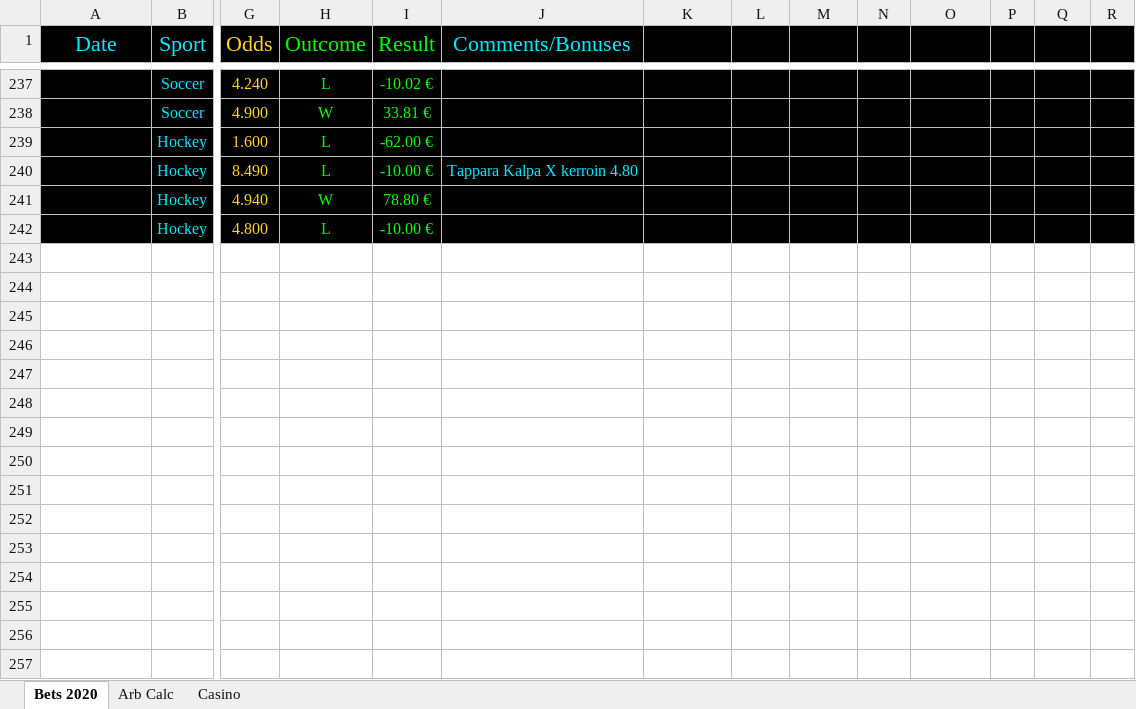
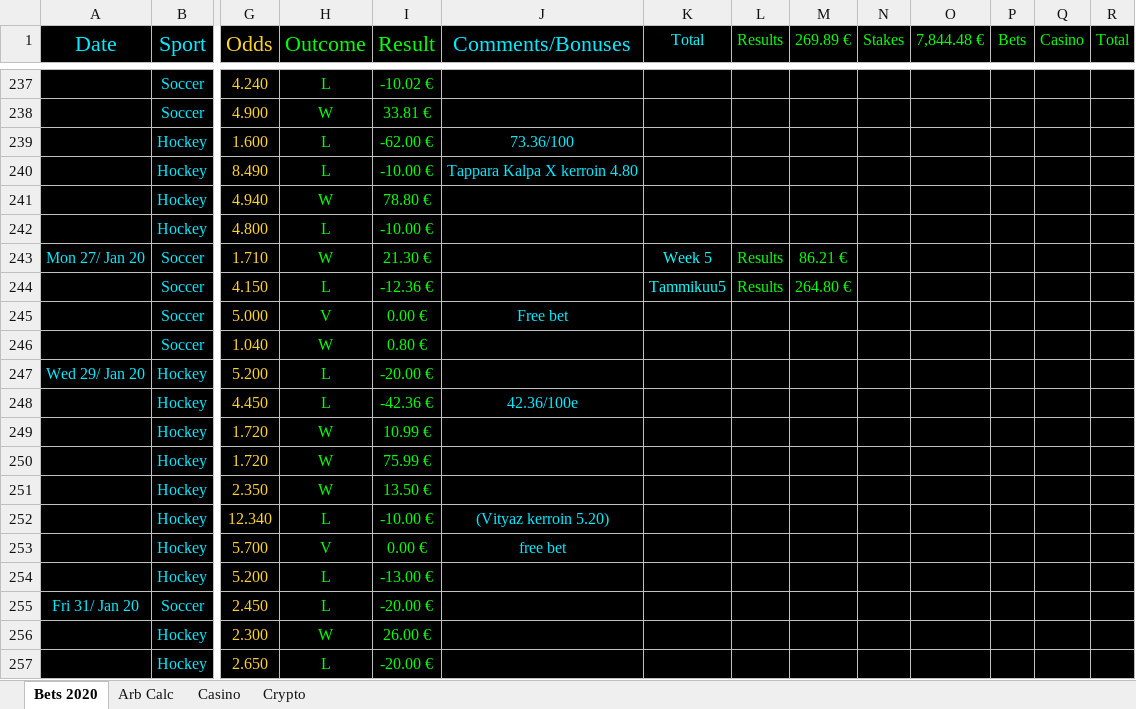
Before and after one commit to Dexcel93/betsit20, an Excel workbook: bca20.xlsx, sheet Bets 2020, drawn as a sheet; only a part is shown, gaps mark what is left out; values as stored, in another font and other column widths than the file's, no borders; conditional formats not drawn; rows hold the shown columns only; the diff covers the shown part only; the diff names each change by its address in the sheet, - before the commit and + after, or states it on an @@ line.

Commit message:
Salient OS:ltä tullut push

```diff
--- a/bca20.xlsx (sheet Bets 2020)
+++ b/bca20.xlsx (sheet Bets 2020)
+sheet tab: Crypto
-K1: (empty)
+K1: Total
-L1: (empty)
+L1: Results
-M1: (empty)
+M1: 269.89 €
-N1: (empty)
+N1: Stakes
-O1: (empty)
+O1: 7,844.48 €
-P1: (empty)
+P1: Bets
-Q1: (empty)
+Q1: Casino
-R1: (empty)
+R1: Total
-J239 (Comments/Bonuses): (empty)
+J239 (Comments/Bonuses): 73.36/100
+row 243: Mon 27/ Jan 20 | Soccer | 1.710 | W | 21.30 € |  | Week 5 | Results | 86.21 €
+row 244:  | Soccer | 4.150 | L | -12.36 € |  | Tammikuu5 | Results | 264.80 €
+row 245:  | Soccer | 5.000 | V | 0.00 € | Free bet
+row 246:  | Soccer | 1.040 | W | 0.80 €
+row 247: Wed 29/ Jan 20 | Hockey | 5.200 | L | -20.00 €
+row 248:  | Hockey | 4.450 | L | -42.36 € | 42.36/100e
+row 249:  | Hockey | 1.720 | W | 10.99 €
+row 250:  | Hockey | 1.720 | W | 75.99 €
+row 251:  | Hockey | 2.350 | W | 13.50 €
+row 252:  | Hockey | 12.340 | L | -10.00 € | (Vityaz kerroin 5.20)
+row 253:  | Hockey | 5.700 | V | 0.00 € | free bet
+row 254:  | Hockey | 5.200 | L | -13.00 €
+row 255: Fri 31/ Jan 20 | Soccer | 2.450 | L | -20.00 €
+row 256:  | Hockey | 2.300 | W | 26.00 €
+row 257:  | Hockey | 2.650 | L | -20.00 €
```
Also changed, not shown: 206 added rows and 21 edited cells elsewhere in this sheet, sheet Casino, sheet Arb Calc, formulas that keep their value, hidden cells.
